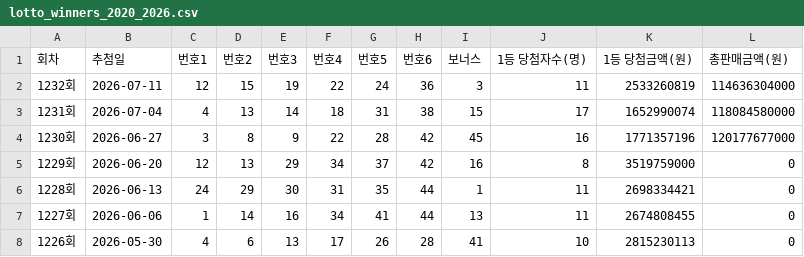
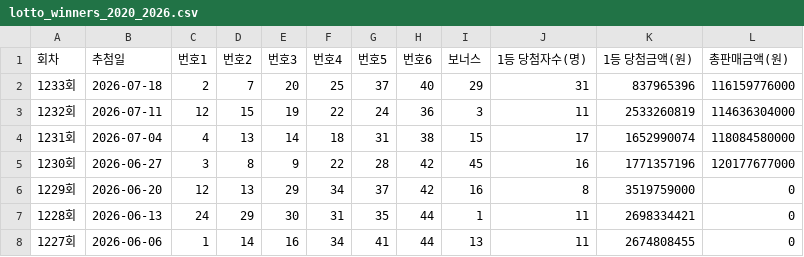
Before and after one commit to taejinkong/LOTTO_TEST, a CSV file: lotto_winners_2020_2026.csv, drawn as a sheet; only a part is shown; the shorter side is filled out with more unchanged rows; the diff names each change by its address in the sheet, - before the commit and + after, or states it on an @@ line.

```diff
--- a/lotto_winners_2020_2026.csv
+++ b/lotto_winners_2020_2026.csv
+row 2: 1233회 | 2026-07-18 | 2 | 7 | 20 | 25 | 37 | 40 | 29 | 31 | 837965396 | 116159776000
```
Also changed, not shown: 16 other files.
